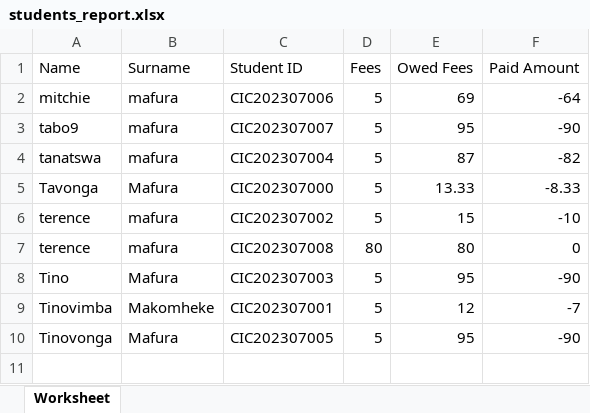
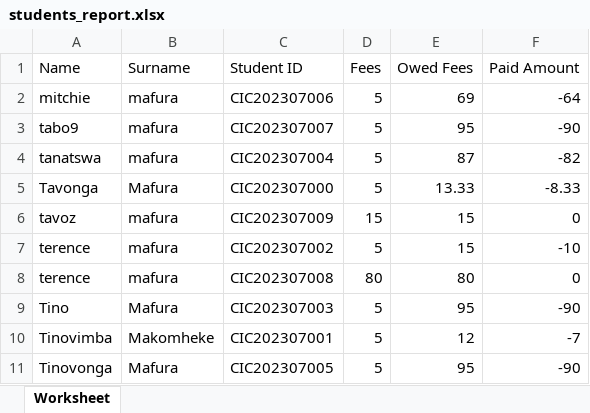
Before and after one commit to taboz-tech/TaEduPulse, an Excel workbook: reports/students_report.xlsx, sheet Worksheet, drawn as a sheet; values as stored, in another font and other column widths than the file's, no borders; the diff names each change by its address in the sheet, - before the commit and + after, or states it on an @@ line.

Commit message:
create report for finance statemnt in excell

```diff
--- a/reports/students_report.xlsx (sheet Worksheet)
+++ b/reports/students_report.xlsx (sheet Worksheet)
+row 6: tavoz | mafura | CIC202307009 | 15 | 15 | 0
```
Also changed, not shown: reports/transaction_report.xlsx, 9 other files.
